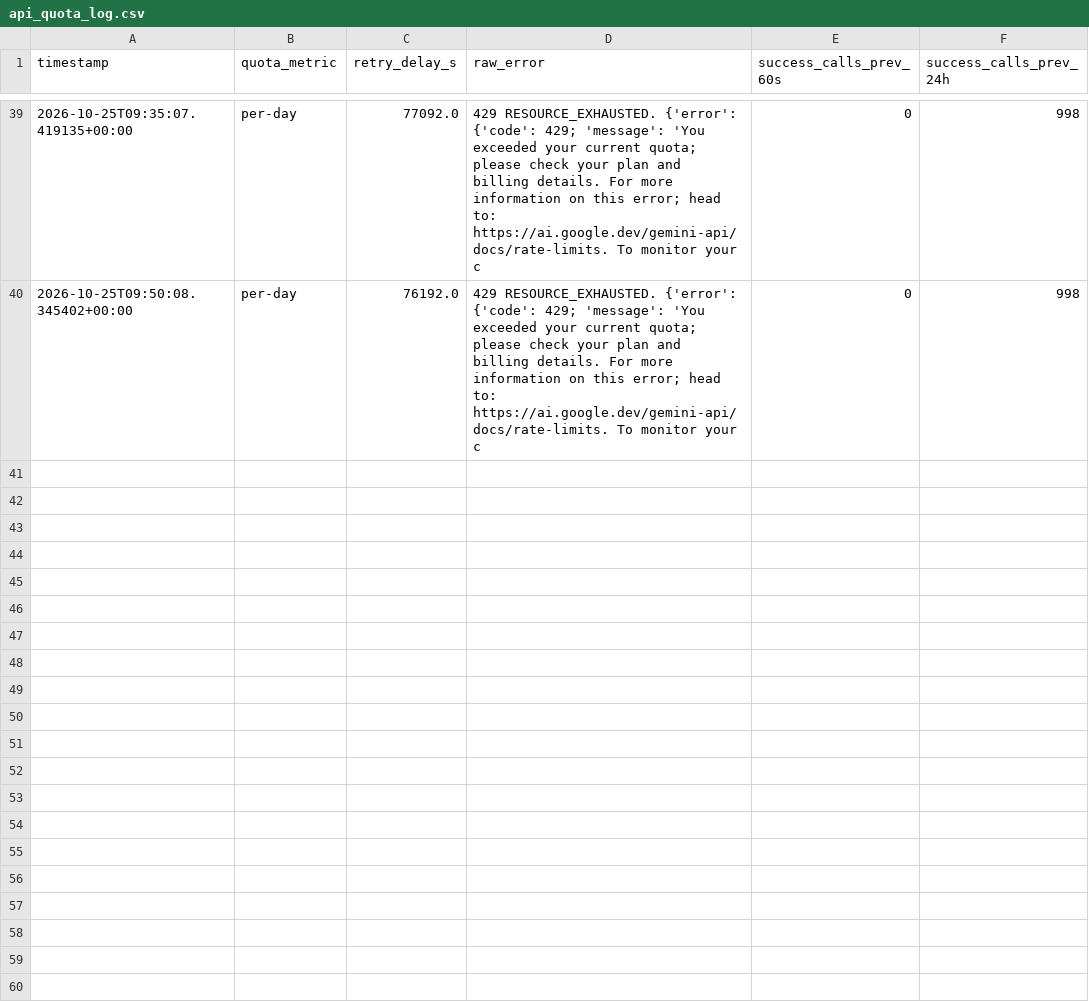
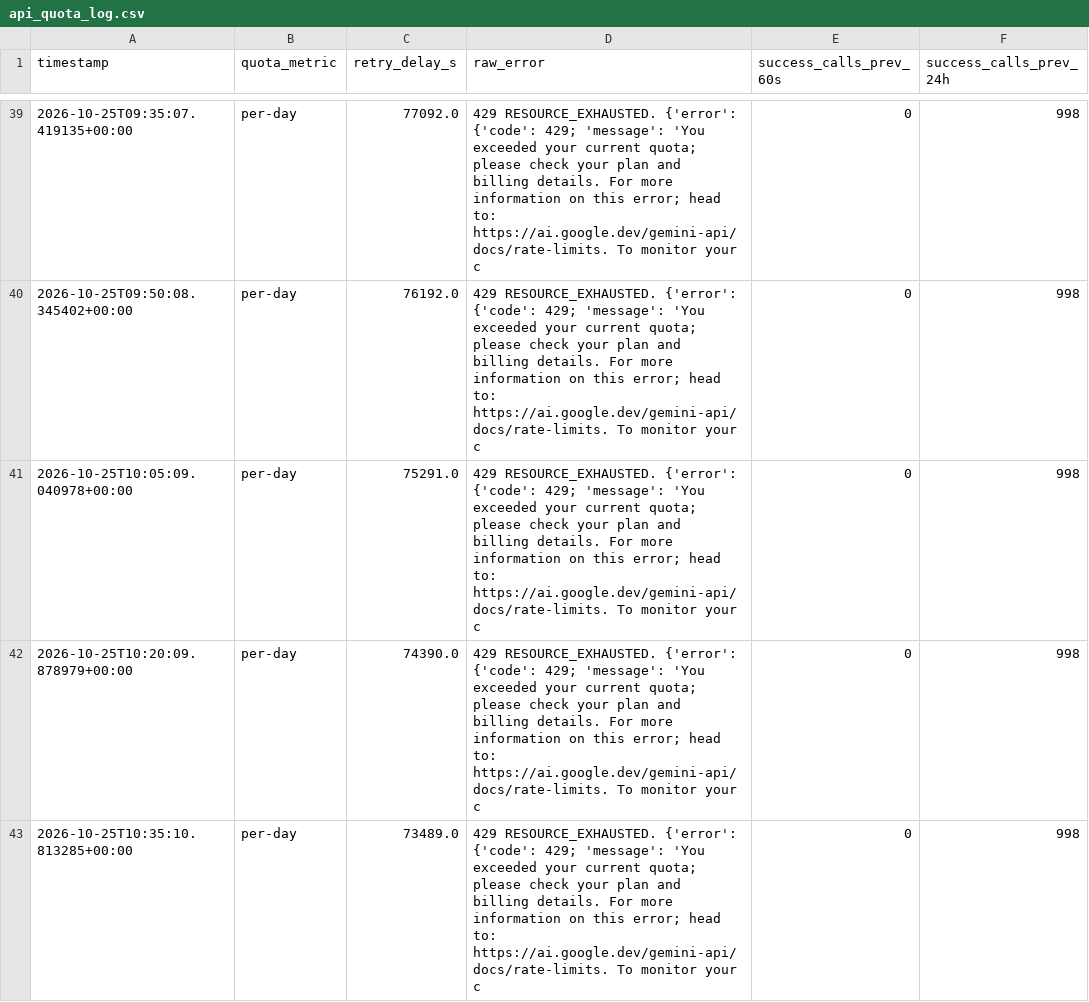
Before and after one commit to rohanreddy3/RAGIntel, a CSV file: reviews/api_quota_log.csv, drawn as a sheet; only a part is shown, gaps mark what is left out.

```diff
--- a/reviews/api_quota_log.csv
+++ b/reviews/api_quota_log.csv
@@ -40 +40,4 @@ timestamp,quota_metric,retry_delay_s,raw_error,success_calls_prev_60s,success_ca
 2026-10-25T09:50:08.345402+00:00,per-day,76192.0,429 RESOURCE_EXHAUSTED. {'error': {'code': 429; 'message': 'You exceeded your current quota; please check your plan and billing details. For more information on this error; head to: https://ai.google.dev/gemini-api/docs/rate-limits. To monitor your c,0,998
+2026-10-25T10:05:09.040978+00:00,per-day,75291.0,429 RESOURCE_EXHAUSTED. {'error': {'code': 429; 'message': 'You exceeded your current quota; please check your plan and billing details. For more information on this error; head to: https://ai.google.dev/gemini-api/docs/rate-limits. To monitor your c,0,998
+2026-10-25T10:20:09.878979+00:00,per-day,74390.0,429 RESOURCE_EXHAUSTED. {'error': {'code': 429; 'message': 'You exceeded your current quota; please check your plan and billing details. For more information on this error; head to: https://ai.google.dev/gemini-api/docs/rate-limits. To monitor your c,0,998
+2026-10-25T10:35:10.813285+00:00,per-day,73489.0,429 RESOURCE_EXHAUSTED. {'error': {'code': 429; 'message': 'You exceeded your current quota; please check your plan and billing details. For more information on this error; head to: https://ai.google.dev/gemini-api/docs/rate-limits. To monitor your c,0,998
```
Also changed, not shown: reviews/api_ledger.csv, 7 other files.
